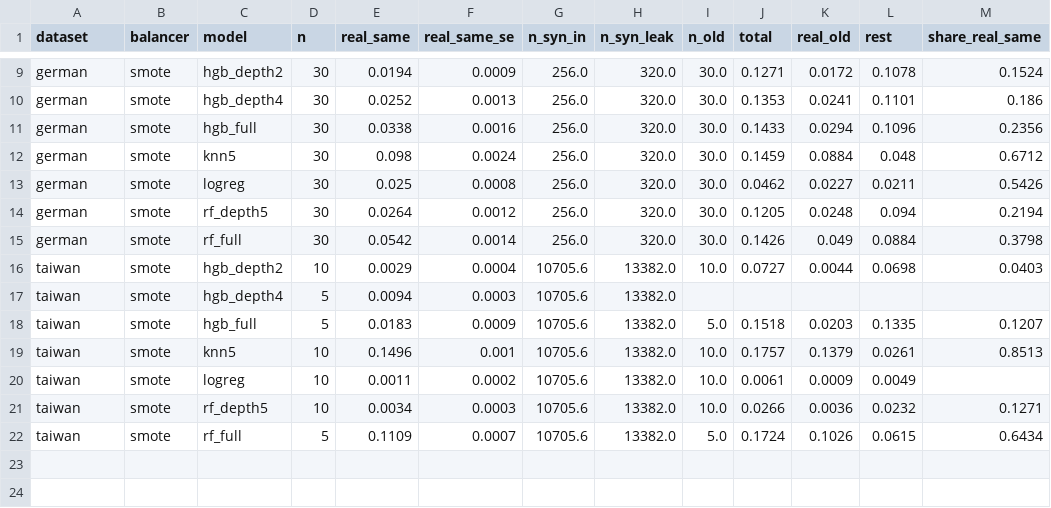
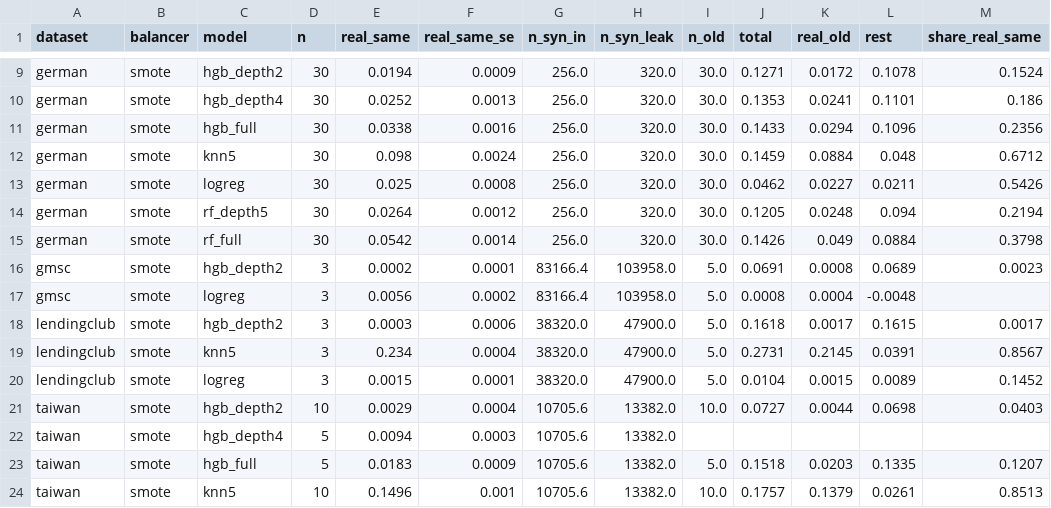
Before and after one commit to thzynu/credit-scoring-leakage, a CSV file: results/tables/bang_phan_ra_samefold.csv, drawn as a sheet; only a part is shown, gaps mark what is left out; the shorter side is filled out with more unchanged rows; the diff names each change by its address in the sheet, - before the commit and + after, or states it on an @@ line.

Commit message:
Add same-scoring-set runs for Lending Club and GMSC

```diff
--- a/results/tables/bang_phan_ra_samefold.csv
+++ b/results/tables/bang_phan_ra_samefold.csv
+row 16: gmsc | smote | hgb_depth2 | 3 | 0.0002 | 0.0001 | 83166.4 | 103958.0 | 5.0 | 0.0691 | 0.0008 | 0.0689 | 0.0023
+row 17: gmsc | smote | logreg | 3 | 0.0056 | 0.0002 | 83166.4 | 103958.0 | 5.0 | 0.0008 | 0.0004 | -0.0048
+row 18: lendingclub | smote | hgb_depth2 | 3 | 0.0003 | 0.0006 | 38320.0 | 47900.0 | 5.0 | 0.1618 | 0.0017 | 0.1615 | 0.0017
+row 19: lendingclub | smote | knn5 | 3 | 0.234 | 0.0004 | 38320.0 | 47900.0 | 5.0 | 0.2731 | 0.2145 | 0.0391 | 0.8567
+row 20: lendingclub | smote | logreg | 3 | 0.0015 | 0.0001 | 38320.0 | 47900.0 | 5.0 | 0.0104 | 0.0015 | 0.0089 | 0.1452
```
Also changed, not shown: 1 other file.
